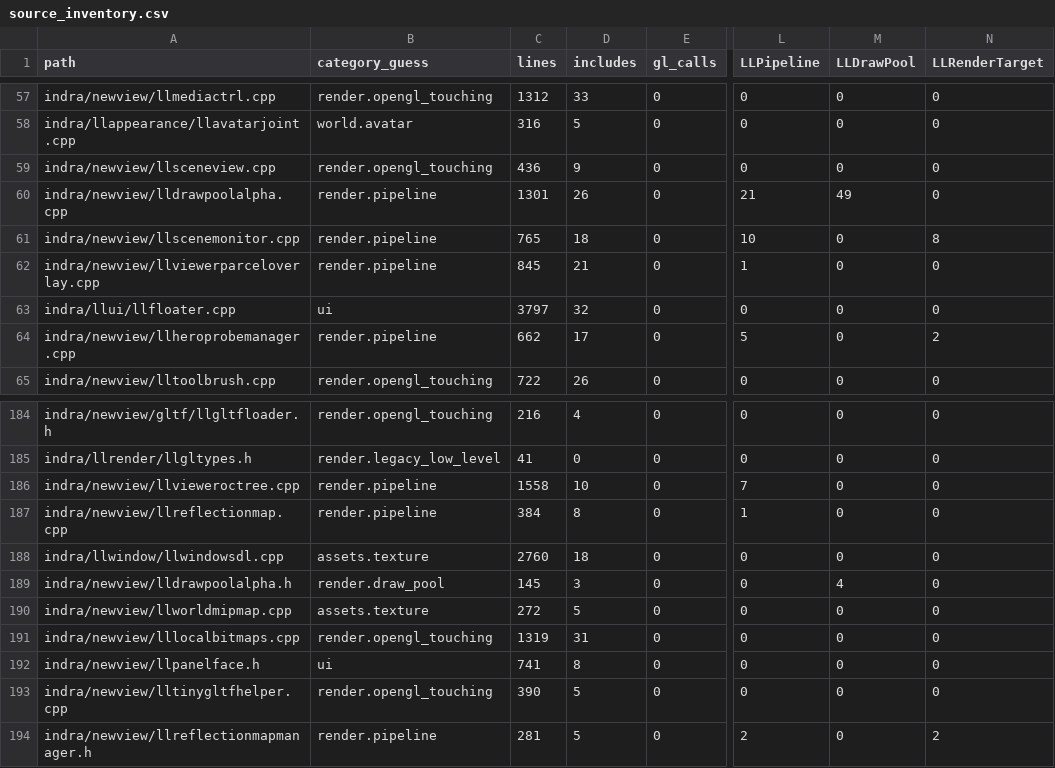
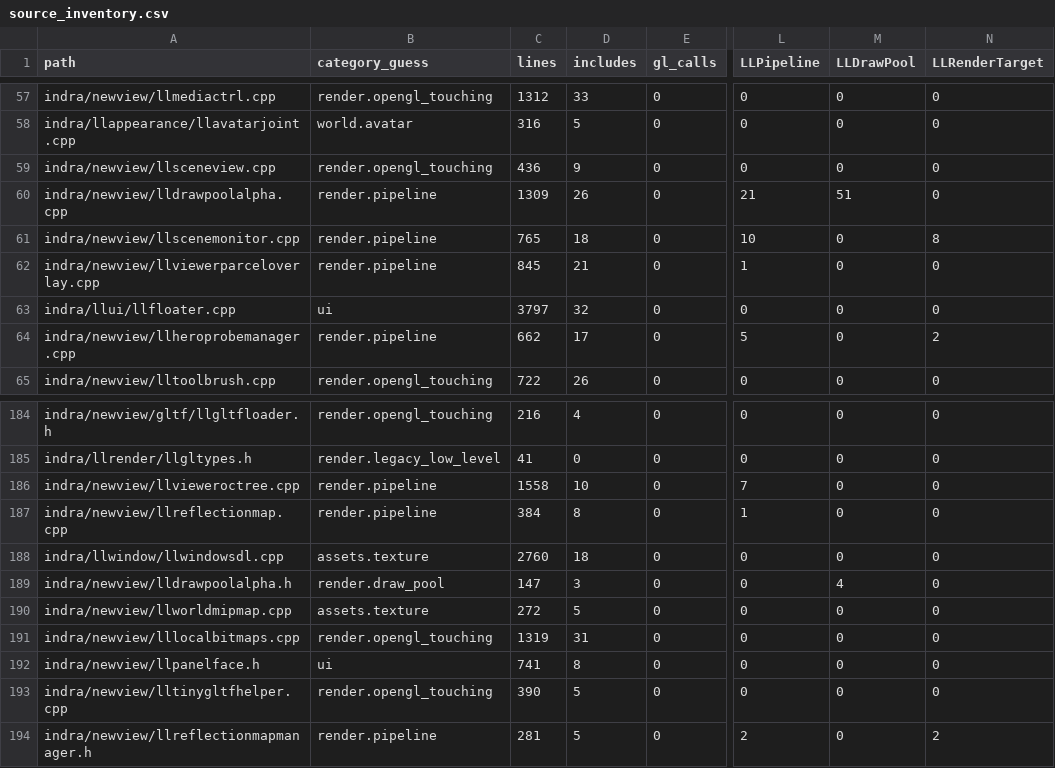
Before and after one commit to Minuit-Ferina/Mare-viewer, a CSV file: docs/architecture/generated/source_inventory.csv, drawn as a sheet; only a part is shown, gaps mark what is left out; the diff names each change by its address in the sheet, - before the commit and + after, or states it on an @@ line.

```diff
--- a/docs/architecture/generated/source_inventory.csv
+++ b/docs/architecture/generated/source_inventory.csv
-C60 (lines): 1301
+C60 (lines): 1309
-M60 (LLDrawPool): 49
+M60 (LLDrawPool): 51
-C189 (lines): 145
+C189 (lines): 147
```
Also changed, not shown: 5 other files.
